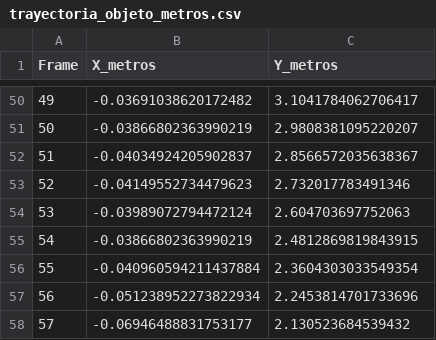
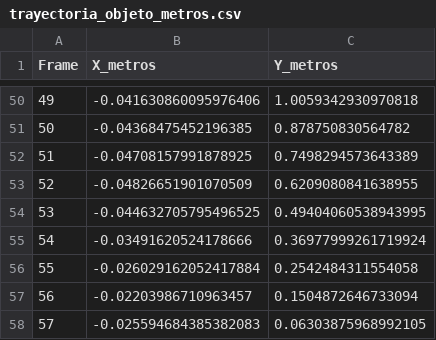
Before and after one commit to ignaalegre/Fisica-1, a CSV file: trayectoria_objeto_metros.csv, drawn as a sheet; only a part is shown, gaps mark what is left out; the diff covers the shown part only.

```diff
--- a/trayectoria_objeto_metros.csv
+++ b/trayectoria_objeto_metros.csv
@@ -50,9 +50,9 @@ Frame,X_metros,Y_metros
-49,-0.03691038620172482,3.1041784062706417
-50,-0.03866802363990219,2.9808381095220207
-51,-0.04034924205902837,2.8566572035638367
-52,-0.04149552734479623,2.732017783491346
-53,-0.03989072794472124,2.604703697752063
-54,-0.03866802363990219,2.4812869819843915
-55,-0.040960594211437884,2.3604303033549354
-56,-0.051238952273822934,2.2453814701733696
-57,-0.06946488831753177,2.130523684539432
+49,-0.041630860095976406,1.0059342930970818
+50,-0.04368475452196385,0.878750830564782
+51,-0.04708157991878925,0.7498294573643389
+52,-0.04826651901070509,0.6209080841638955
+53,-0.044632705795496525,0.49404060538943995
+54,-0.03491620524178666,0.36977999261719924
+55,-0.026029162052417884,0.2542484311554058
+56,-0.02203986710963457,0.1504872646733094
+57,-0.025594684385382083,0.06303875968992105
```
Also changed, not shown: 96 edited cells elsewhere in this file, trayectoria_objeto_completa.csv, 2 other files.
